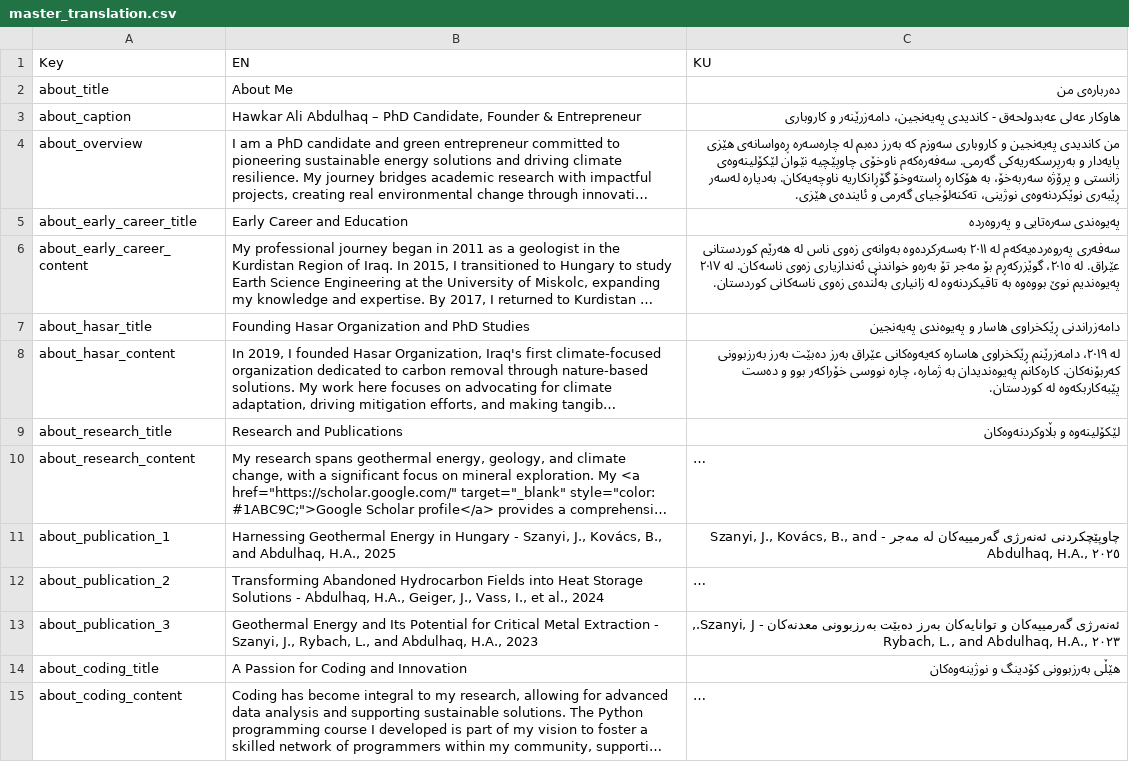
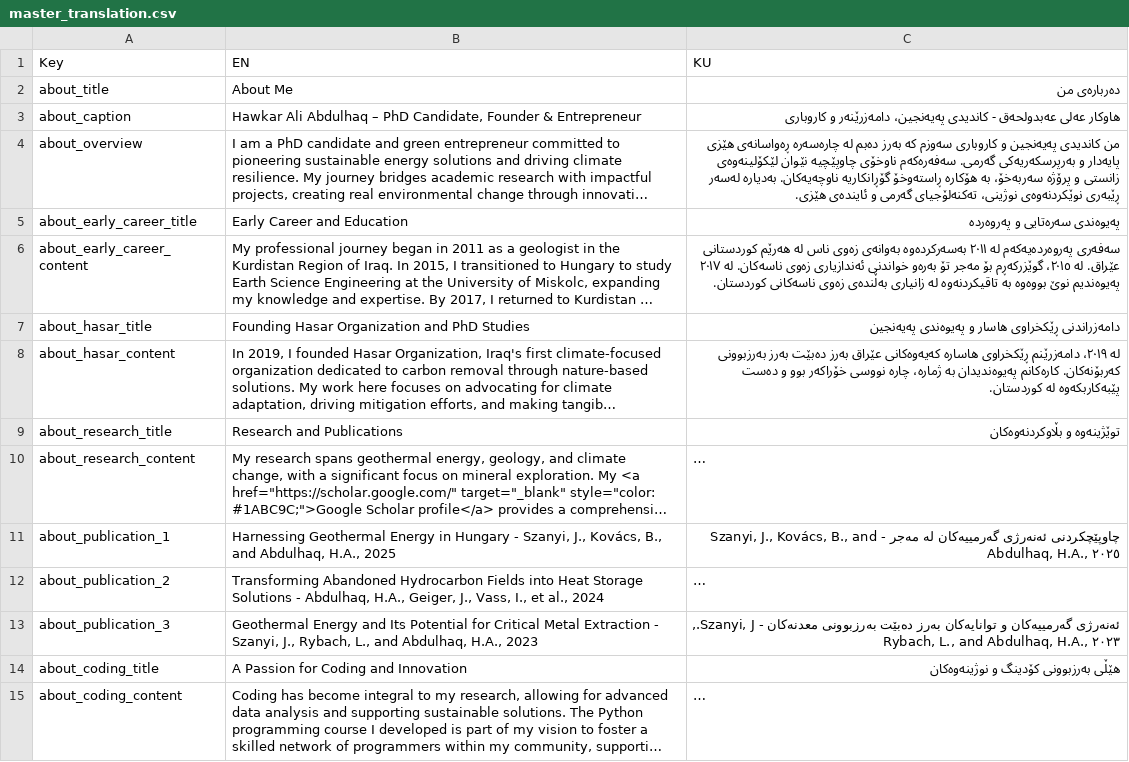
Before and after one commit to hawkarabdulhaq/pythondemo, a CSV file: translations/csv/master_translation.csv, drawn as a sheet; only a part is shown; long unchanged cells end in …; the diff names each change by its address in the sheet, - before the commit and + after, or states it on an @@ line.

Commit message:
Updated translations via Streamlit app

```diff
--- a/translations/csv/master_translation.csv
+++ b/translations/csv/master_translation.csv
-C9 (KU): لێکۆلینەوە و بڵاوکردنەوەکان
+C9 (KU): توێژینەوە و بڵاوکردنەوەکان
```
